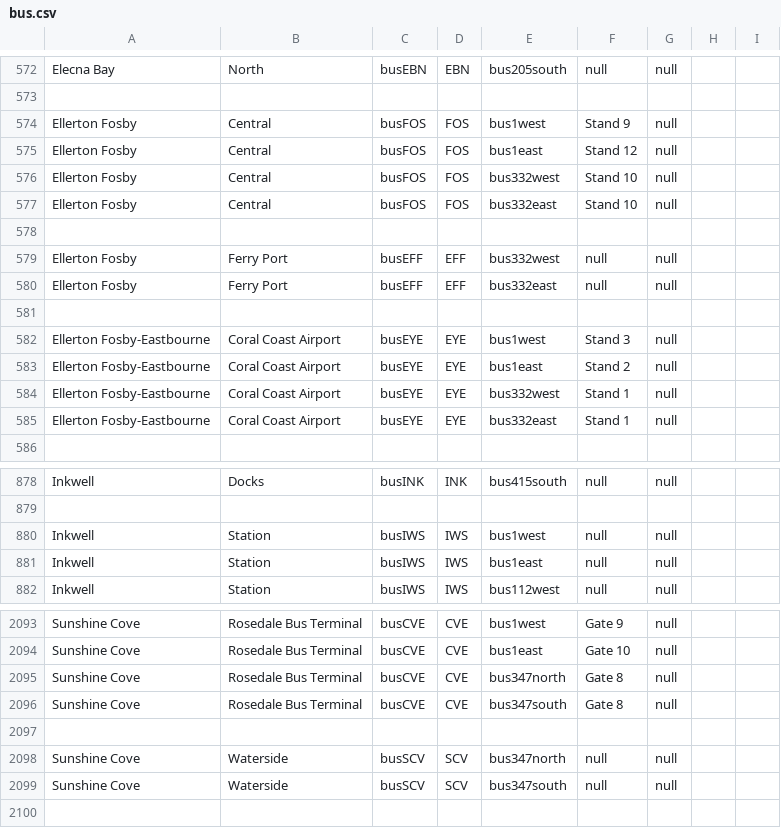
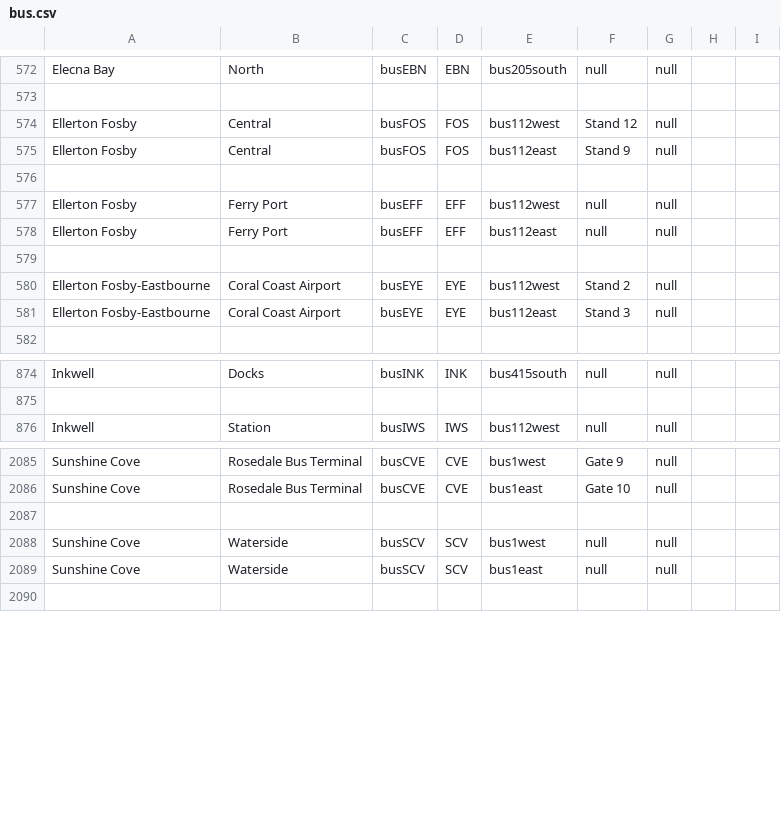
Before and after one commit to KittyCat11231/Feline-Holdings, a CSV file: src/intraroute/data/ui/stops/bus.csv, drawn as a sheet; only a part is shown, gaps mark what is left out; the diff covers the shown part only.

Commit message:
IntraRoute data and Intra status update

```diff
--- a/src/intraroute/data/ui/stops/bus.csv
+++ b/src/intraroute/data/ui/stops/bus.csv
@@ -573,14 +573,10 @@ Elecna Bay,North,busEBN,EBN,bus205south,null,null,,
 ,,,,,,,,
-Ellerton Fosby,Central,busFOS,FOS,bus1west,Stand 9,null,,
-Ellerton Fosby,Central,busFOS,FOS,bus1east,Stand 12,null,,
-Ellerton Fosby,Central,busFOS,FOS,bus332west,Stand 10,null,,
-Ellerton Fosby,Central,busFOS,FOS,bus332east,Stand 10,null,,
+Ellerton Fosby,Central,busFOS,FOS,bus112west,Stand 12,null,,
+Ellerton Fosby,Central,busFOS,FOS,bus112east,Stand 9,null,,
 ,,,,,,,,
-Ellerton Fosby,Ferry Port,busEFF,EFF,bus332west,null,null,,
-Ellerton Fosby,Ferry Port,busEFF,EFF,bus332east,null,null,,
+Ellerton Fosby,Ferry Port,busEFF,EFF,bus112west,null,null,,
+Ellerton Fosby,Ferry Port,busEFF,EFF,bus112east,null,null,,
 ,,,,,,,,
-Ellerton Fosby-Eastbourne,Coral Coast Airport,busEYE,EYE,bus1west,Stand 3,null,,
-Ellerton Fosby-Eastbourne,Coral Coast Airport,busEYE,EYE,bus1east,Stand 2,null,,
-Ellerton Fosby-Eastbourne,Coral Coast Airport,busEYE,EYE,bus332west,Stand 1,null,,
-Ellerton Fosby-Eastbourne,Coral Coast Airport,busEYE,EYE,bus332east,Stand 1,null,,
+Ellerton Fosby-Eastbourne,Coral Coast Airport,busEYE,EYE,bus112west,Stand 2,null,,
+Ellerton Fosby-Eastbourne,Coral Coast Airport,busEYE,EYE,bus112east,Stand 3,null,,
 ,,,,,,,,
@@ -879,4 +875,2 @@ Inkwell,Docks,busINK,INK,bus415south,null,null,,
 ,,,,,,,,
-Inkwell,Station,busIWS,IWS,bus1west,null,null,,
-Inkwell,Station,busIWS,IWS,bus1east,null,null,,
 Inkwell,Station,busIWS,IWS,bus112west,null,null,,
@@ -2094,7 +2086,5 @@ Sunshine Cove,Rosedale Bus Terminal,busCVE,CVE,bus1west,Gate 9,null,,
 Sunshine Cove,Rosedale Bus Terminal,busCVE,CVE,bus1east,Gate 10,null,,
-Sunshine Cove,Rosedale Bus Terminal,busCVE,CVE,bus347north,Gate 8,null,,
-Sunshine Cove,Rosedale Bus Terminal,busCVE,CVE,bus347south,Gate 8,null,,
 ,,,,,,,,
-Sunshine Cove,Waterside,busSCV,SCV,bus347north,null,null,,
-Sunshine Cove,Waterside,busSCV,SCV,bus347south,null,null,,
+Sunshine Cove,Waterside,busSCV,SCV,bus1west,null,null,,
+Sunshine Cove,Waterside,busSCV,SCV,bus1east,null,null,,
 ,,,,,,,,
```
Also changed, not shown: 2 removed rows and 6 edited cells elsewhere in this file, src/intraroute/data/pathfinding/bus.csv, src/intraroute/data/ui/routes/bus.csv, 4 other files.
